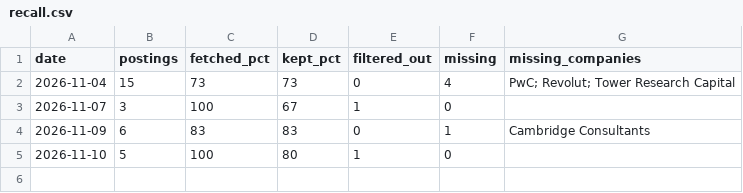
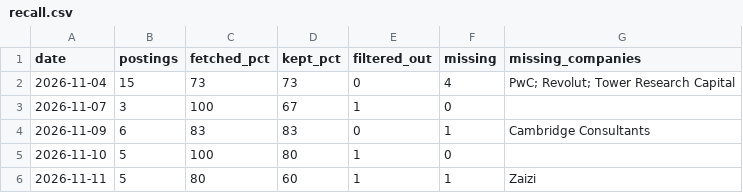
Before and after one commit to Farrous05/job-agent, a CSV file: history/recall.csv, drawn as a sheet.

```diff
--- a/history/recall.csv
+++ b/history/recall.csv
@@ -5 +5,2 @@ date,postings,fetched_pct,kept_pct,filtered_out,missing,missing_companies
 2026-11-10,5,100,80,1,0,""
+2026-11-11,5,80,60,1,1,"Zaizi"
```
Also changed, not shown: 4 other files.
